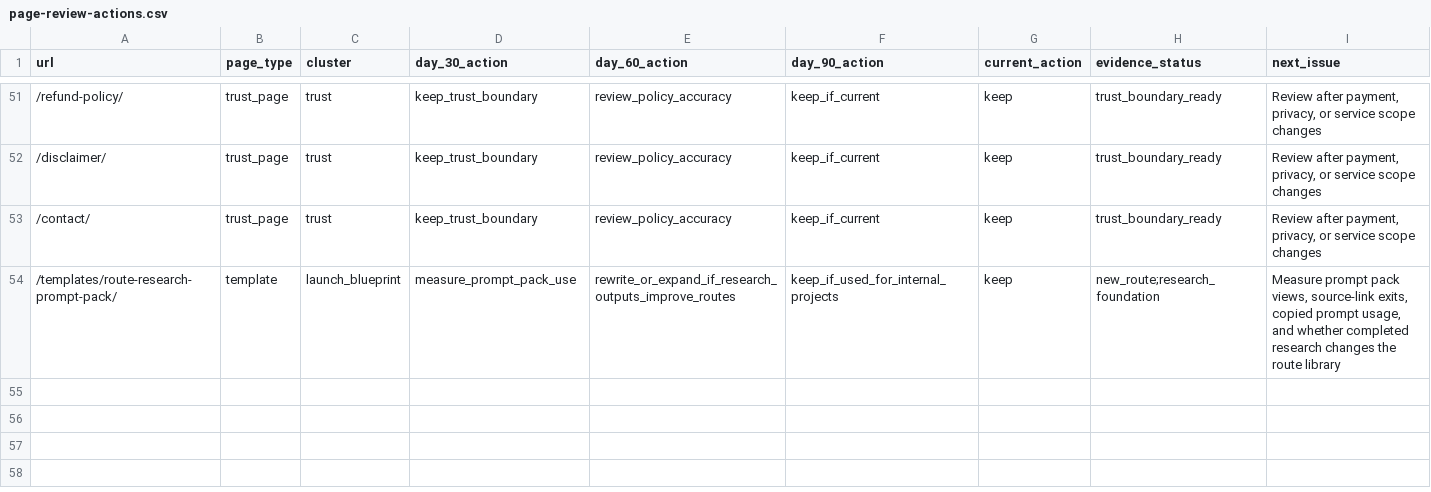
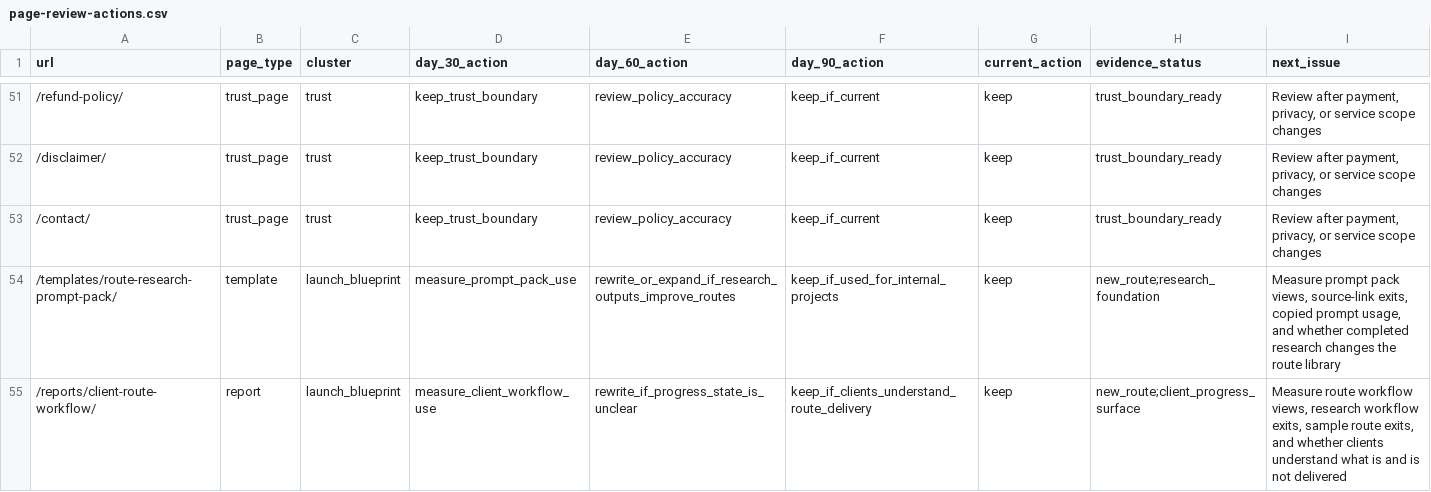
Before and after one commit to SB980425/shachidainei, a CSV file: agentsiteops/data/page-review-actions.csv, drawn as a sheet; only a part is shown, gaps mark what is left out.

```diff
--- a/agentsiteops/data/page-review-actions.csv
+++ b/agentsiteops/data/page-review-actions.csv
@@ -54 +54,2 @@
 /templates/route-research-prompt-pack/,template,launch_blueprint,measure_prompt_pack_use,rewrite_or_expand_if_research_outputs_improve_routes,keep_if_used_for_internal_projects,keep,new_route;research_foundation,"Measure prompt pack views, source-link exits, copied prompt usage, and whether completed research changes the route library"
+/reports/client-route-workflow/,report,launch_blueprint,measure_client_workflow_use,rewrite_if_progress_state_is_unclear,keep_if_clients_understand_route_delivery,keep,new_route;client_progress_surface,"Measure route workflow views, research workflow exits, sample route exits, and whether clients understand what is and is not delivered"
```
Also changed, not shown: agentsiteops/data/growth-evidence-snapshot.csv, agentsiteops/docs/page-registry.csv, 10 other files.
